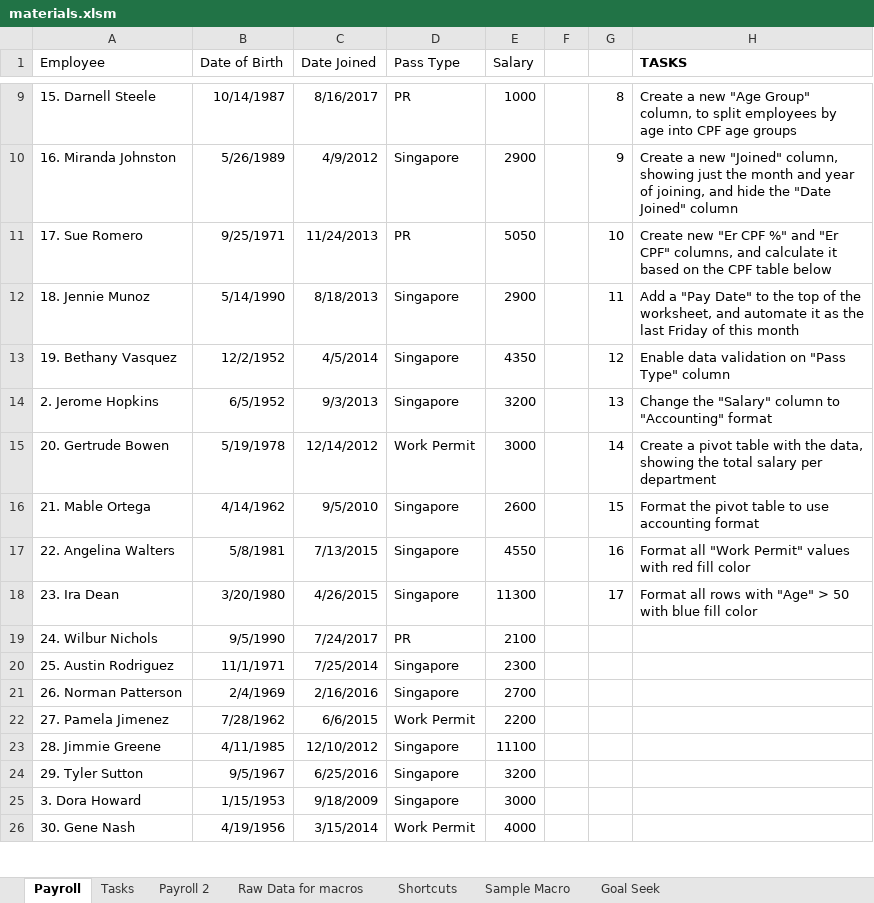
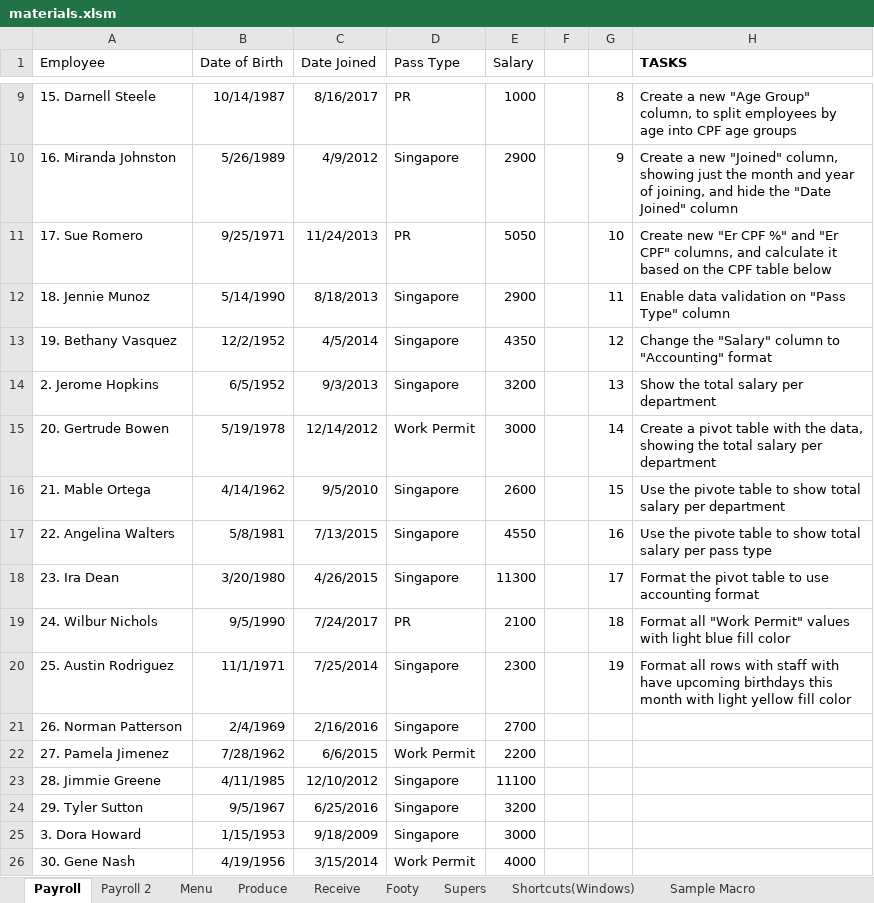
Before and after one commit to foreverfighter/excel-training-180509, an Excel workbook: materials.xlsm, sheet Payroll, drawn as a sheet; only a part is shown, gaps mark what is left out; values as stored, in another font and other column widths than the file's, no borders; charts and pictures not drawn; the diff names each change by its address in the sheet, - before the commit and + after, or states it on an @@ line.

```diff
--- a/materials.xlsm (sheet Payroll)
+++ b/materials.xlsm (sheet Payroll)
-sheet tab: Raw Data for macros
+sheet tab: Menu
-sheet tab: Shortcuts
+sheet tab: Shortcuts(Windows)
-sheet tab: Tasks
-sheet tab: Goal Seek
+sheet tab: Produce
+sheet tab: Receive
+sheet tab: Footy
+sheet tab: Supers
-H12 (TASKS): Add a "Pay Date" to the top of the worksheet, and automate it as the last Friday of this month
+H12 (TASKS): Enable data validation on "Pass Type" column
-H13 (TASKS): Enable data validation on "Pass Type" column
+H13 (TASKS): Change the "Salary" column to "Accounting" format
-H14 (TASKS): Change the "Salary" column to "Accounting" format
+H14 (TASKS): Show the total salary per department
-H16 (TASKS): Format the pivot table to use accounting format
+H16 (TASKS): Use the pivote table to show total salary per department
-H17 (TASKS): Format all "Work Permit" values with red fill color
+H17 (TASKS): Use the pivote table to show total salary per pass type
-H18 (TASKS): Format all rows with "Age" > 50 with blue fill color
+H18 (TASKS): Format the pivot table to use accounting format
-G19: (empty)
+G19: 18
-H19 (TASKS): (empty)
+H19 (TASKS): Format all "Work Permit" values with light blue fill color
-G20: (empty)
+G20: 19
-H20 (TASKS): (empty)
+H20 (TASKS): Format all rows with staff with have upcoming birthdays this month with light yellow fill color
```
Also changed, not shown: sheet Menu, charts or pictures, 2 other files.
